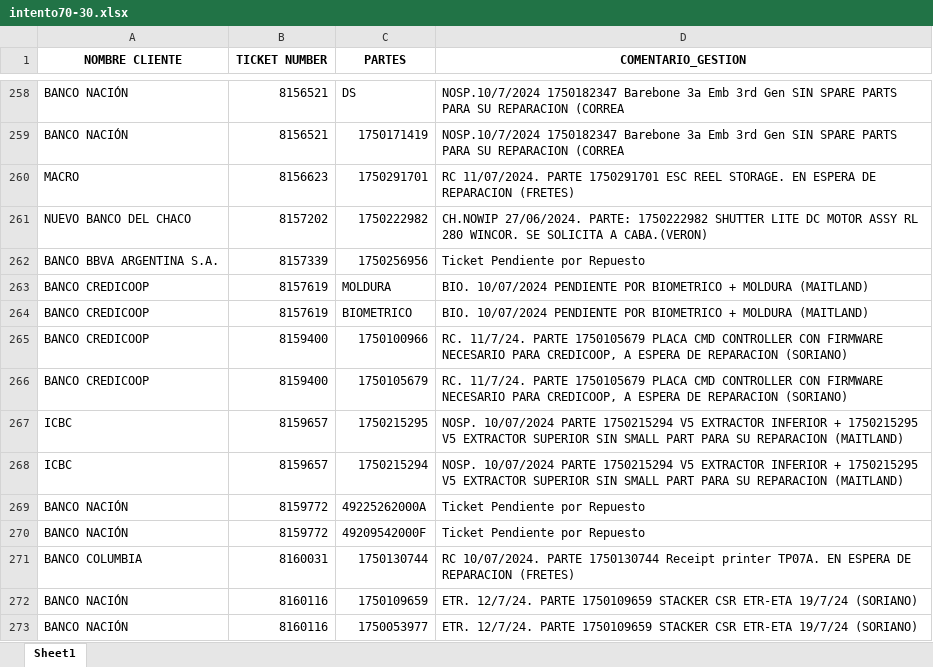
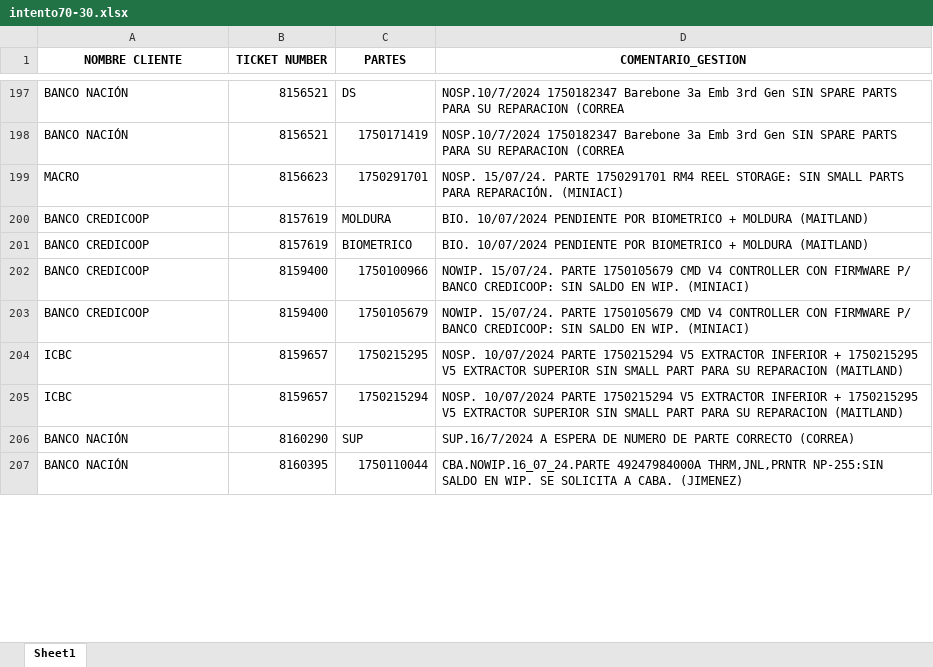
Before and after one commit to lucasrdrz/testdn, an Excel workbook: intento70-30.xlsx, sheet Sheet1, drawn as a sheet; only a part is shown, gaps mark what is left out; values as stored, in another font and other column widths than the file's, no borders; removed rows and columns are numbered as before the commit, all else as after; the diff covers the shown part only; the diff names each change by its address in the sheet, - before the commit and + after, or states it on an @@ line.

```diff
--- a/intento70-30.xlsx (sheet Sheet1)
+++ b/intento70-30.xlsx (sheet Sheet1)
-D199 (COMENTARIO_GESTION): RC 11/07/2024. PARTE 1750291701 ESC REEL STORAGE. EN ESPERA DE REPARACION (FRETES)
+D199 (COMENTARIO_GESTION): NOSP. 15/07/24. PARTE 1750291701 RM4 REEL STORAGE: SIN SMALL PARTS PARA REPARACIÓN. (MINIACI)
-row 261: NUEVO BANCO DEL CHACO | 8157202 | 1750222982 | CH.NOWIP 27/06/2024. PARTE: 1750222982 SHUTTER LITE DC MOTOR ASSY RL 280 WINCOR. SE SOLICITA A CABA.(VERON)
-row 262: BANCO BBVA ARGENTINA S.A. | 8157339 | 1750256956 | Ticket Pendiente por Repuesto
-D202:D203 (COMENTARIO_GESTION): RC. 11/7/24. PARTE 1750105679 PLACA CMD CONTROLLER CON FIRMWARE NECESARIO PARA CREDICOOP, A ESPERA DE REPARACION (SORIANO)
+D202:D203 (COMENTARIO_GESTION): NOWIP. 15/07/24. PARTE 1750105679 CMD V4 CONTROLLER CON FIRMWARE P/ BANCO CREDICOOP: SIN SALDO EN WIP. (MINIACI)
-row 269: BANCO NACIÓN | 8159772 | 49225262000A | Ticket Pendiente por Repuesto
-row 270: BANCO NACIÓN | 8159772 | 49209542000F | Ticket Pendiente por Repuesto
-row 271: BANCO COLUMBIA | 8160031 | 1750130744 | RC 10/07/2024. PARTE 1750130744 Receipt printer TP07A. EN ESPERA DE REPARACION (FRETES)
-B206 (TICKET NUMBER): 8160116
+B206 (TICKET NUMBER): 8160290
-C206 (PARTES): 1750109659
+C206 (PARTES): SUP
-D206 (COMENTARIO_GESTION): ETR. 12/7/24. PARTE 1750109659 STACKER CSR ETR-ETA 19/7/24 (SORIANO)
+D206 (COMENTARIO_GESTION): SUP.16/7/2024 A ESPERA DE NUMERO DE PARTE CORRECTO (CORREA)
-B207 (TICKET NUMBER): 8160116
+B207 (TICKET NUMBER): 8160395
-C207 (PARTES): 1750053977
+C207 (PARTES): 1750110044
-D207 (COMENTARIO_GESTION): ETR. 12/7/24. PARTE 1750109659 STACKER CSR ETR-ETA 19/7/24 (SORIANO)
+D207 (COMENTARIO_GESTION): CBA.NOWIP.16_07_24.PARTE 49247984000A THRM,JNL,PRNTR NP-255:SIN SALDO EN WIP. SE SOLICITA A CABA. (JIMENEZ)
```
Also changed, not shown: 52 added rows, 107 removed rows and 29 edited cells elsewhere in this sheet, TicktesPendientes.xlsx, 1 other file.
